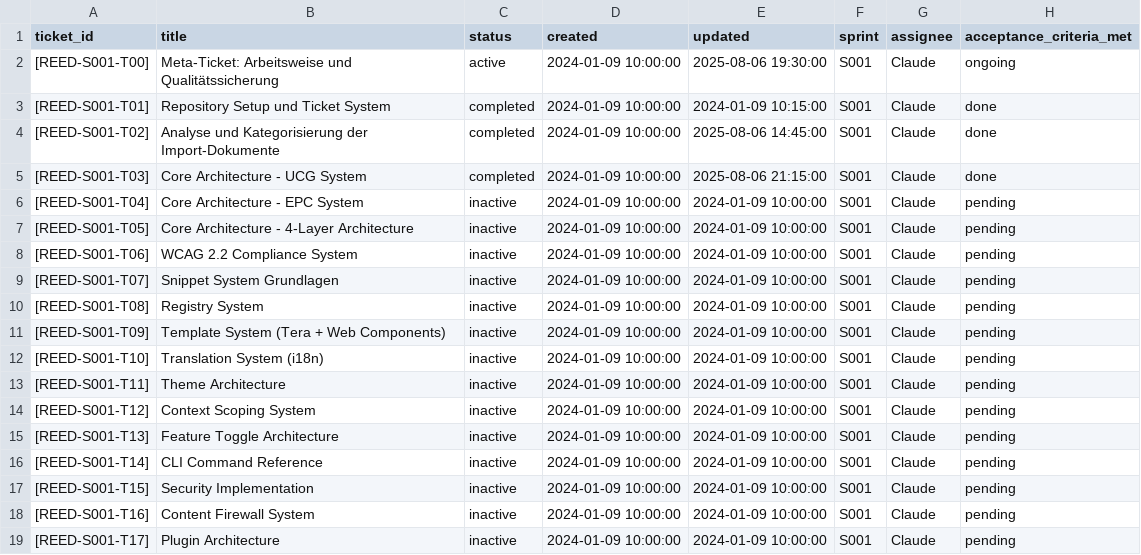
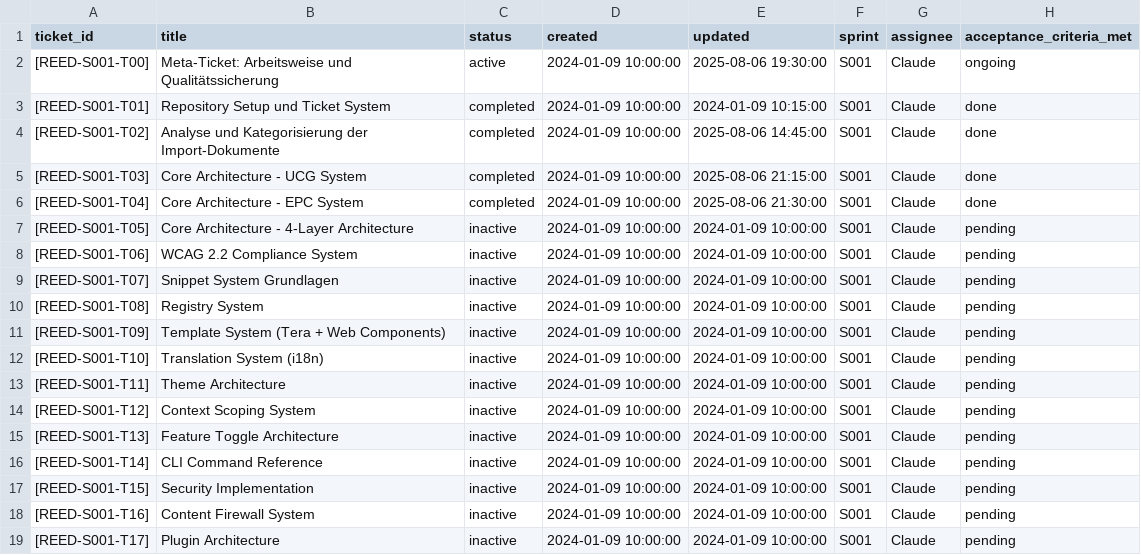
Before and after one commit to byvoss/reedcms, a CSV file: workspace/tickets/ticket_log.csv, drawn as a sheet.

```diff
--- a/workspace/tickets/ticket_log.csv
+++ b/workspace/tickets/ticket_log.csv
@@ -5,3 +5,3 @@ ticket_id,title,status,created,updated,sprint,assignee,acceptance_criteria_met
 [REED-S001-T03],Core Architecture - UCG System,completed,2024-01-09 10:00:00,2025-08-06 21:15:00,S001,Claude,done
-[REED-S001-T04],Core Architecture - EPC System,inactive,2024-01-09 10:00:00,2024-01-09 10:00:00,S001,Claude,pending
+[REED-S001-T04],Core Architecture - EPC System,completed,2024-01-09 10:00:00,2025-08-06 21:30:00,S001,Claude,done
 [REED-S001-T05],Core Architecture - 4-Layer Architecture,inactive,2024-01-09 10:00:00,2024-01-09 10:00:00,S001,Claude,pending
```
Also changed, not shown: 5 other files.
